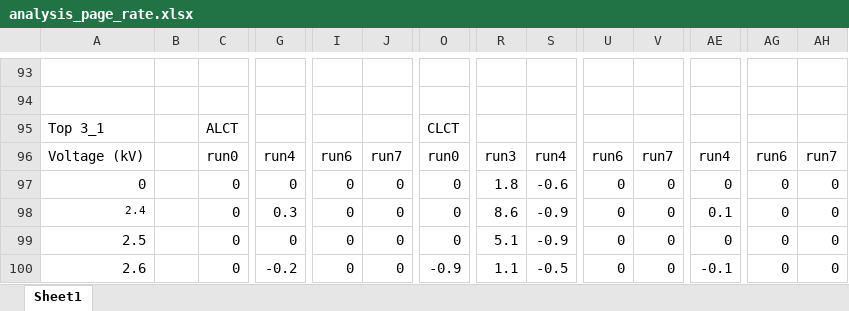
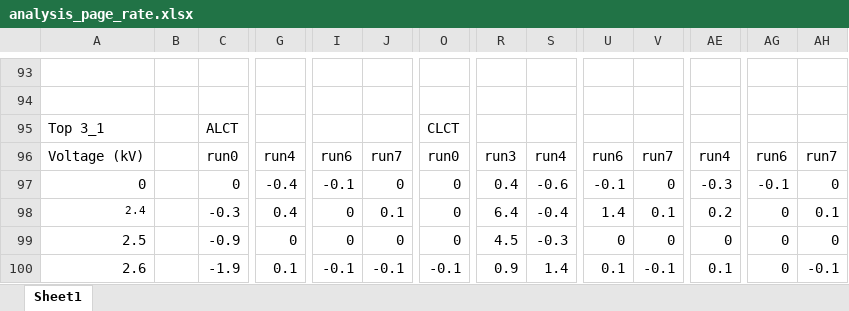
Before and after one commit to marctost/miniCSC904, an Excel workbook: chamber5/analysis_page_rate.xlsx, sheet Sheet1, drawn as a sheet; only a part is shown, gaps mark what is left out; values as stored, in another font and other column widths than the file's, no borders; the diff covers the shown part only; the diff names each change by its address in the sheet, - before the commit and + after, or states it on an @@ line.

```diff
--- a/chamber5/analysis_page_rate.xlsx (sheet Sheet1)
+++ b/chamber5/analysis_page_rate.xlsx (sheet Sheet1)
-G97: 0
+G97: -0.4
-I97: 0
+I97: -0.1
-R97: 1.8
+R97: 0.4
-U97: 0
+U97: -0.1
-AE97: 0
+AE97: -0.3
-AG97: 0
+AG97: -0.1
-C98: 0
+C98: -0.3
-G98: 0.3
+G98: 0.4
-J98: 0
+J98: 0.1
-R98: 8.6
+R98: 6.4
-S98: -0.9
+S98: -0.4
-U98: 0
+U98: 1.4
-V98: 0
+V98: 0.1
-AE98: 0.1
+AE98: 0.2
-AH98: 0
+AH98: 0.1
-C99: 0
+C99: -0.9
-R99: 5.1
+R99: 4.5
-S99: -0.9
+S99: -0.3
-C100: 0
+C100: -1.9
-G100: -0.2
+G100: 0.1
-I100: 0
+I100: -0.1
-J100: 0
+J100: -0.1
-O100: -0.9
+O100: -0.1
-R100: 1.1
+R100: 0.9
-S100: -0.5
+S100: 1.4
-U100: 0
+U100: 0.1
-V100: 0
+V100: -0.1
-AE100: -0.1
+AE100: 0.1
-AH100: 0
+AH100: -0.1
```
Also changed, not shown: 1781 edited cells elsewhere in this sheet, formulas that keep their value, chamber4/analysis_page_rate.xlsx, 27 other files.
